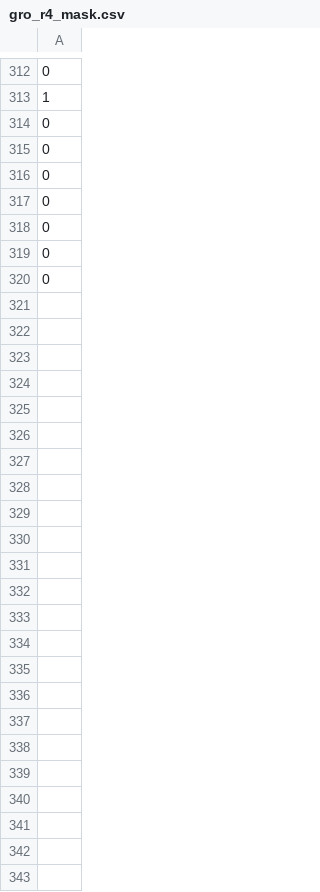
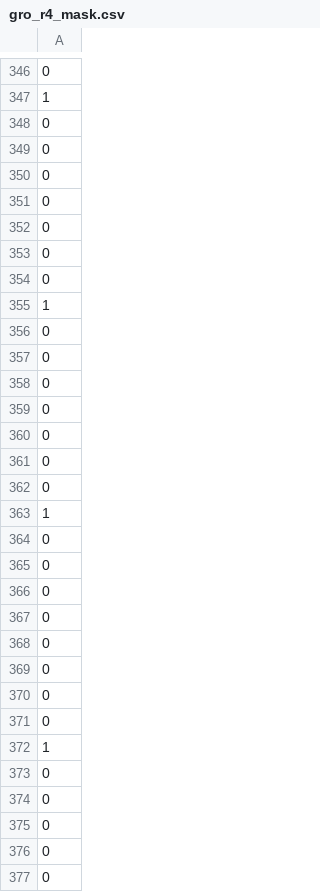
Before and after one commit to matt-bendel/ComparisonStudy, a CSV file: utils/fastmri/gro_r4_mask.csv, drawn as a sheet; only a part is shown, gaps mark what is left out; the shorter side is filled out with more unchanged rows; the diff covers the shown part only.

```diff
--- a/utils/fastmri/gro_r4_mask.csv
+++ b/utils/fastmri/gro_r4_mask.csv
@@ -313,2 +347,28 @@
 1
+0
+0
+0
+0
+0
+0
+0
+1
+0
+0
+0
+0
+0
+0
+0
+1
+0
+0
+0
+0
+0
+0
+0
+0
+1
+0
 0
```
Also changed, not shown: 34 added rows and 16 moved rows elsewhere in this file, 7 other files.
